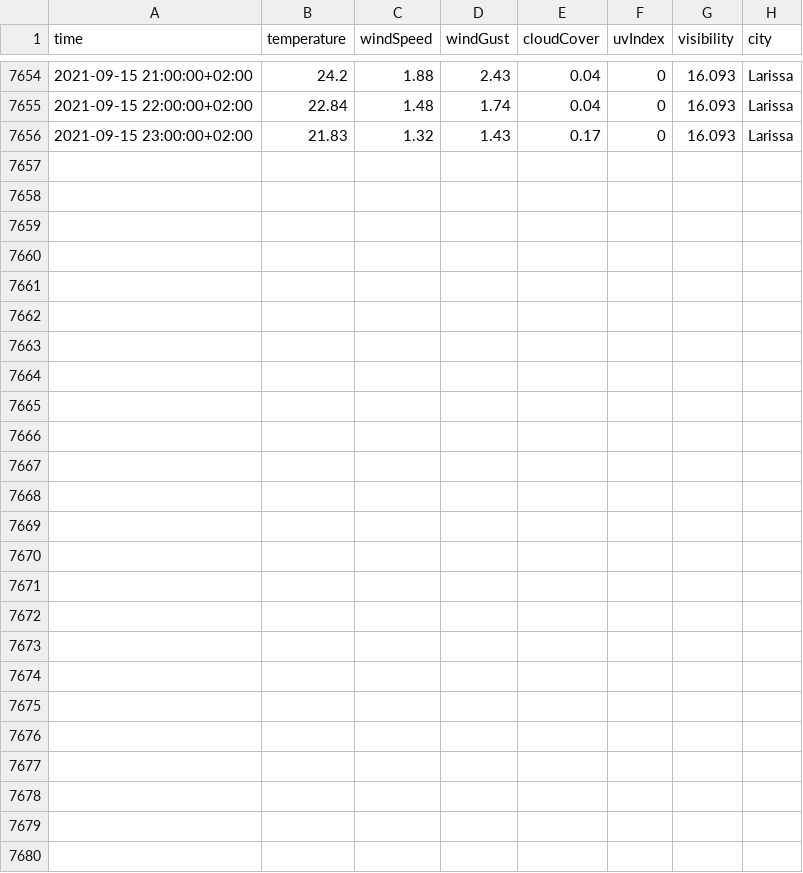
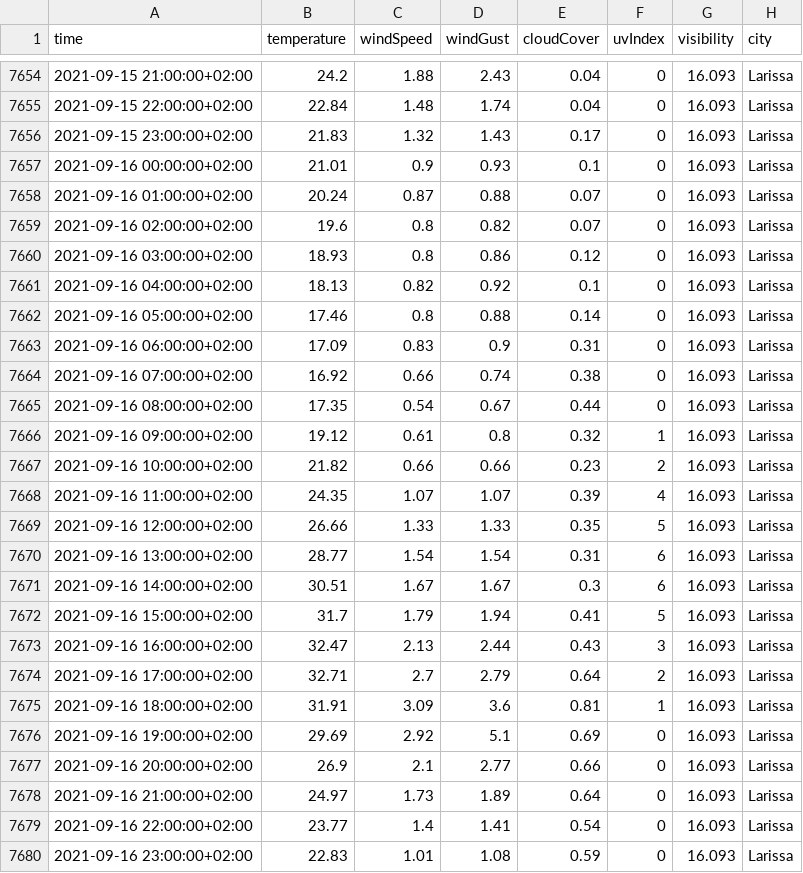
Before and after one commit to ThanosPourikis/Thesis, a CSV file: datasets/weather_data/Larissa.csv, drawn as a sheet; only a part is shown, gaps mark what is left out.

```diff
--- a/datasets/weather_data/Larissa.csv
+++ b/datasets/weather_data/Larissa.csv
@@ -7656 +7656,25 @@ time,temperature,windSpeed,windGust,cloudCover,uvIndex,visibility,city
 2021-09-15 23:00:00+02:00,21.83,1.32,1.43,0.17,0,16.093,Larissa
+2021-09-16 00:00:00+02:00,21.01,0.9,0.93,0.1,0,16.093,Larissa
+2021-09-16 01:00:00+02:00,20.24,0.87,0.88,0.07,0,16.093,Larissa
+2021-09-16 02:00:00+02:00,19.6,0.8,0.82,0.07,0,16.093,Larissa
+2021-09-16 03:00:00+02:00,18.93,0.8,0.86,0.12,0,16.093,Larissa
+2021-09-16 04:00:00+02:00,18.13,0.82,0.92,0.1,0,16.093,Larissa
+2021-09-16 05:00:00+02:00,17.46,0.8,0.88,0.14,0,16.093,Larissa
+2021-09-16 06:00:00+02:00,17.09,0.83,0.9,0.31,0,16.093,Larissa
+2021-09-16 07:00:00+02:00,16.92,0.66,0.74,0.38,0,16.093,Larissa
+2021-09-16 08:00:00+02:00,17.35,0.54,0.67,0.44,0,16.093,Larissa
+2021-09-16 09:00:00+02:00,19.12,0.61,0.8,0.32,1,16.093,Larissa
+2021-09-16 10:00:00+02:00,21.82,0.66,0.66,0.23,2,16.093,Larissa
+2021-09-16 11:00:00+02:00,24.35,1.07,1.07,0.39,4,16.093,Larissa
+2021-09-16 12:00:00+02:00,26.66,1.33,1.33,0.35,5,16.093,Larissa
+2021-09-16 13:00:00+02:00,28.77,1.54,1.54,0.31,6,16.093,Larissa
+2021-09-16 14:00:00+02:00,30.51,1.67,1.67,0.3,6,16.093,Larissa
+2021-09-16 15:00:00+02:00,31.7,1.79,1.94,0.41,5,16.093,Larissa
+2021-09-16 16:00:00+02:00,32.47,2.13,2.44,0.43,3,16.093,Larissa
+2021-09-16 17:00:00+02:00,32.71,2.7,2.79,0.64,2,16.093,Larissa
+2021-09-16 18:00:00+02:00,31.91,3.09,3.6,0.81,1,16.093,Larissa
+2021-09-16 19:00:00+02:00,29.69,2.92,5.1,0.69,0,16.093,Larissa
+2021-09-16 20:00:00+02:00,26.9,2.1,2.77,0.66,0,16.093,Larissa
+2021-09-16 21:00:00+02:00,24.97,1.73,1.89,0.64,0,16.093,Larissa
+2021-09-16 22:00:00+02:00,23.77,1.4,1.41,0.54,0,16.093,Larissa
+2021-09-16 23:00:00+02:00,22.83,1.01,1.08,0.59,0,16.093,Larissa
```
Also changed, not shown: datasets/weather_data/Athens.csv, datasets/weather_data/Hraklio.csv, 11 other files.
